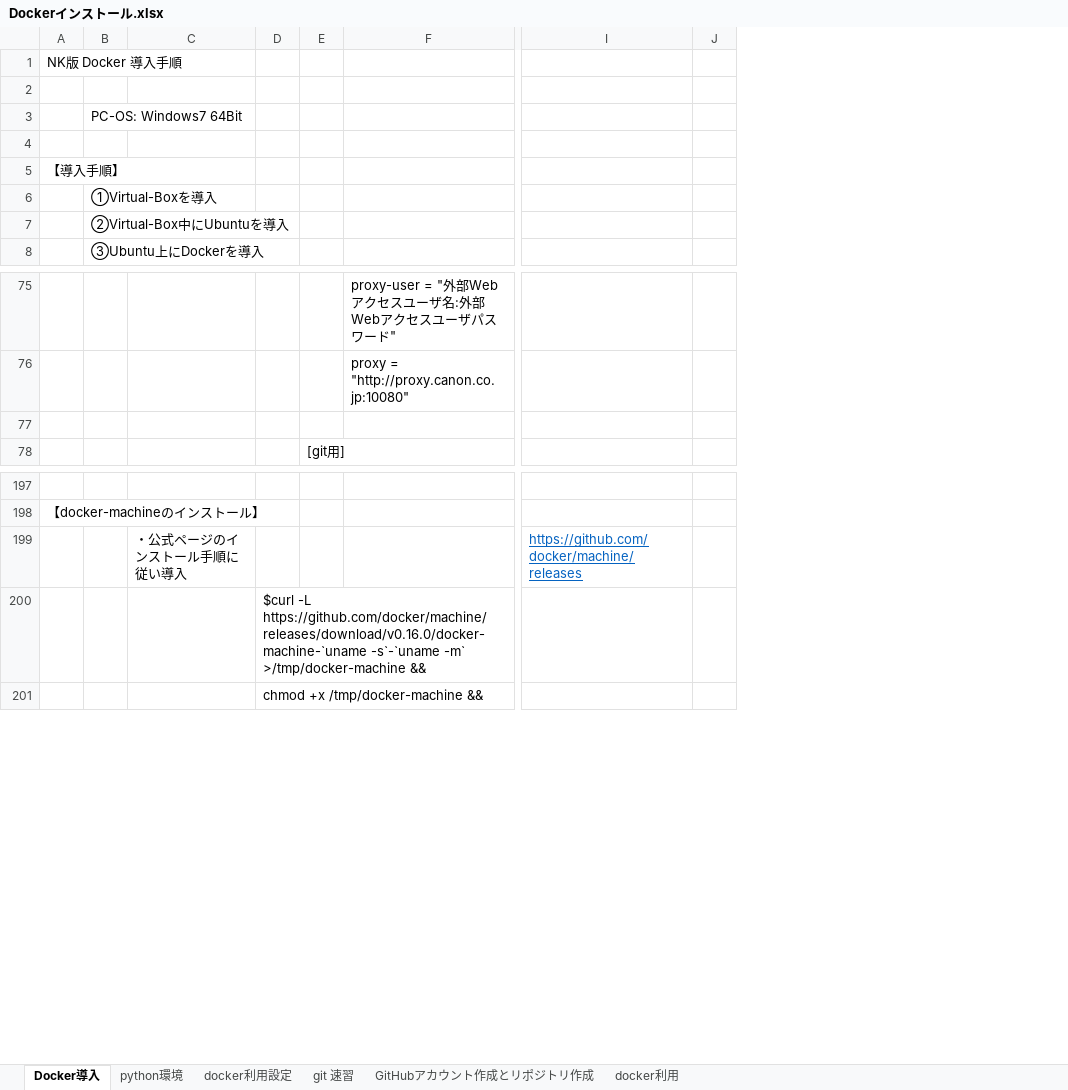
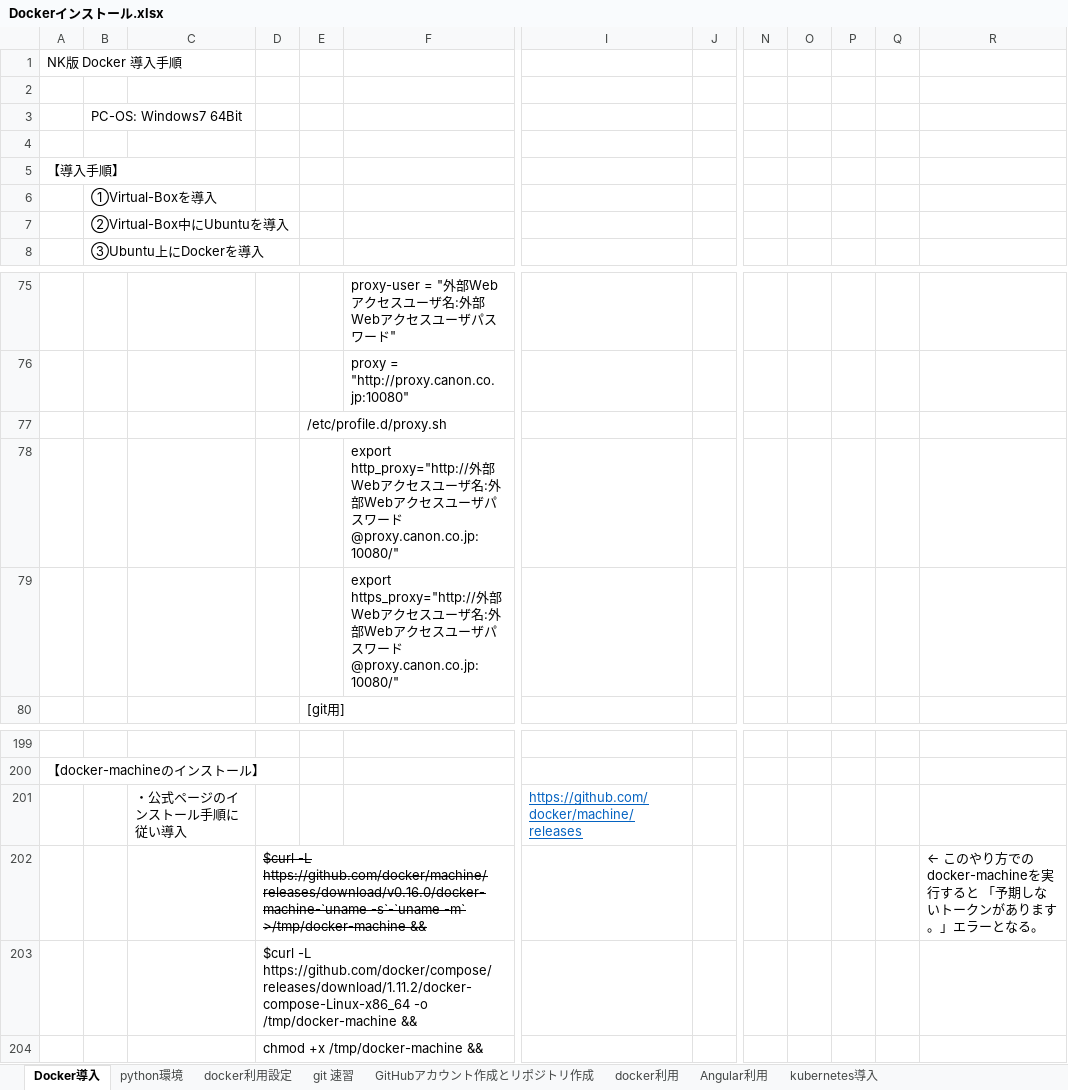
Before and after one commit to Naoki-Kashiwagi/Hello-World, an Excel workbook: Dockerインストール.xlsx, sheet Docker導入, drawn as a sheet; only a part is shown, gaps mark what is left out; values as stored, in another font and other column widths than the file's, no borders; removed rows and columns are numbered as before the commit, all else as after; rows hold the shown columns only; the diff names each change by its address in the sheet, - before the commit and + after, or states it on an @@ line.

Commit message:
Add proxy setting in Dockerfile

```diff
--- a/Dockerインストール.xlsx (sheet Docker導入)
+++ b/Dockerインストール.xlsx (sheet Docker導入)
+sheet tab: Angular利用
+sheet tab: kubernetes導入
-column J, empty
+column J, empty
+column N, empty
+column O, empty
+column P, empty
+column Q, empty
+column R, row 202: ← このやり方でのdocker-machineを実行すると 「予期しないトークンがあります。」エラーとなる。
-E77: (empty)
+E77: /etc/profile.d/proxy.sh
+row 78:  |  |  |  |  | export http_proxy="http://外部Webアクセスユーザ名:外部Webアクセスユーザパスワード@proxy.canon.co.jp:10080/"
+row 79:  |  |  |  |  | export https_proxy="http://外部Webアクセスユーザ名:外部Webアクセスユーザパスワード@proxy.canon.co.jp:10080/"
-D202 strikethrough: off
+D202 strikethrough: on
+row 203:  |  |  | $curl -L https://github.com/docker/compose/releases/download/1.11.2/docker-compose-Linux-x86_64 -o /tmp/docker-machine &&
```
Also changed, not shown: sheet docker利用設定, charts or pictures.
